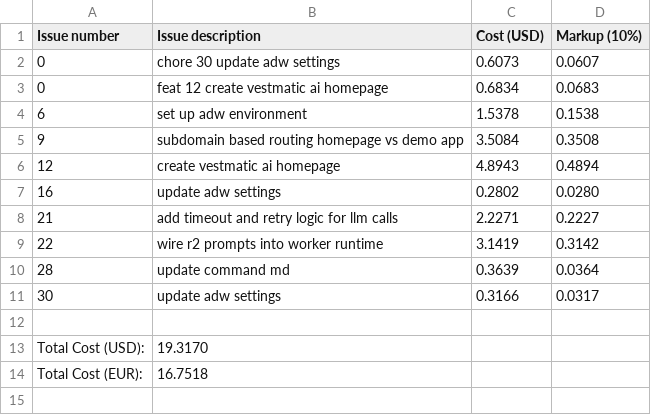
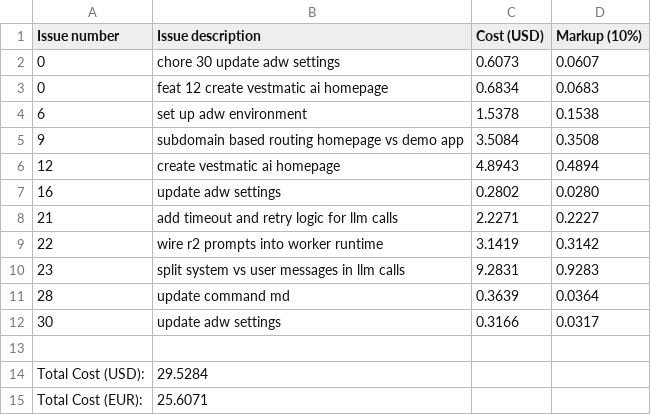
Before and after one commit to paysdoc/AI_Dev_Workflow, a CSV file: projects/vestmatic/total-cost.csv, drawn as a sheet.

Commit message:
cost: update cost data for AI_Dev_Workflow and vestmatic

```diff
--- a/projects/vestmatic/total-cost.csv
+++ b/projects/vestmatic/total-cost.csv
@@ -9,2 +9,3 @@ Issue number,Issue description,Cost (USD),Markup (10%)
 22,wire r2 prompts into worker runtime,3.1419,0.3142
+23,split system vs user messages in llm calls,9.2831,0.9283
 28,update command md,0.3639,0.0364
@@ -12,3 +13,3 @@ Issue number,Issue description,Cost (USD),Markup (10%)
 
-Total Cost (USD):,19.3170
-Total Cost (EUR):,16.7518
+Total Cost (USD):,29.5284
+Total Cost (EUR):,25.6071
```
Also changed, not shown: projects/AI_Dev_Workflow/total-cost.csv, 3 other files.
